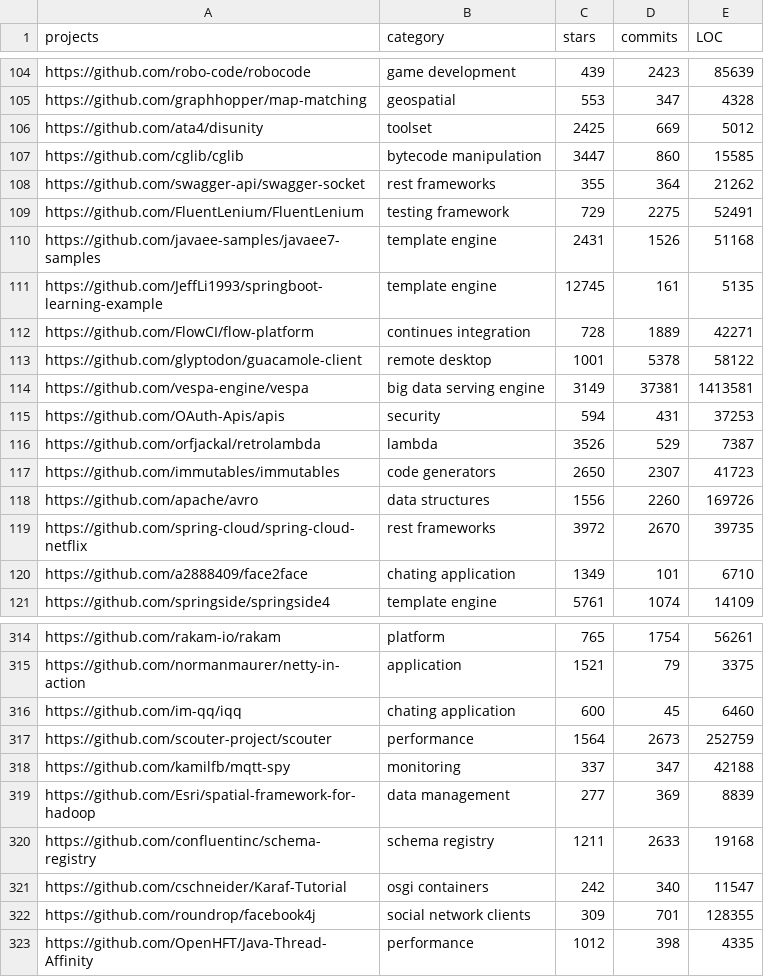
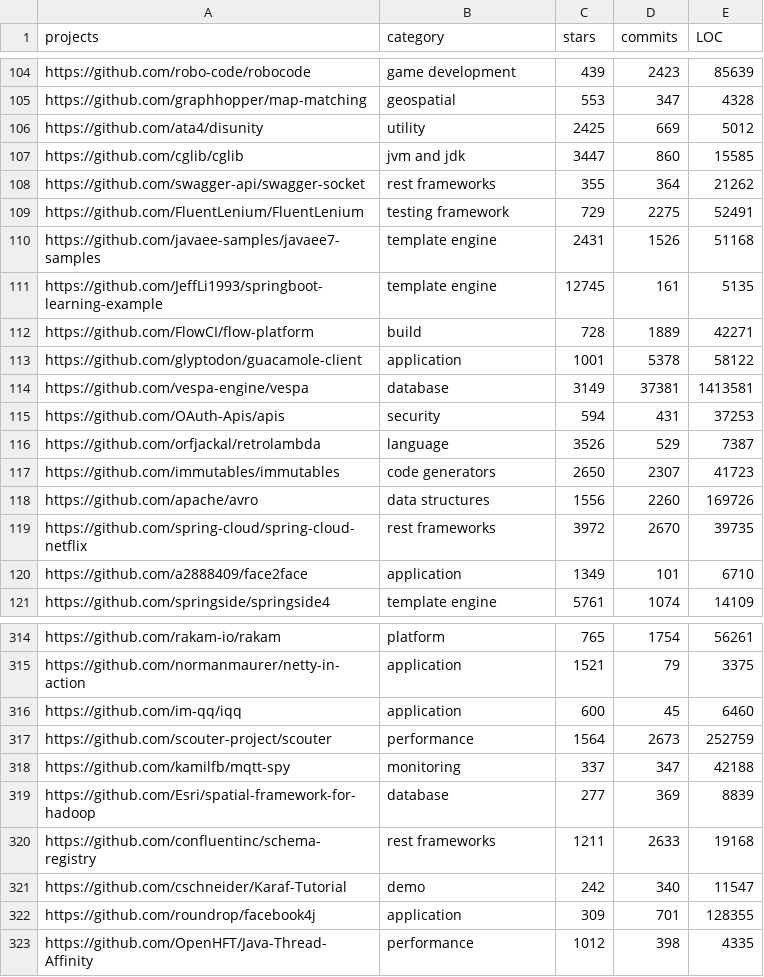
Before and after one commit to libharmo/libharmo.github.io, a CSV file: projects.csv, drawn as a sheet; only a part is shown, gaps mark what is left out; the diff covers the shown part only.

Commit message:
update

```diff
--- a/projects.csv
+++ b/projects.csv
@@ -105,4 +105,4 @@ https://github.com/robo-code/robocode,game development,439,2423,85639
 https://github.com/graphhopper/map-matching,geospatial,553,347,4328
-https://github.com/ata4/disunity,toolset,2425,669,5012
-https://github.com/cglib/cglib,bytecode manipulation,3447,860,15585
+https://github.com/ata4/disunity,utility,2425,669,5012
+https://github.com/cglib/cglib,jvm and jdk,3447,860,15585
 https://github.com/swagger-api/swagger-socket,rest frameworks,355,364,21262
@@ -111,7 +111,7 @@ https://github.com/javaee-samples/javaee7-samples,template engine,2431,1526,5116
 https://github.com/JeffLi1993/springboot-learning-example,template engine,12745,161,5135
-https://github.com/FlowCI/flow-platform,continues integration,728,1889,42271
-https://github.com/glyptodon/guacamole-client,remote desktop,1001,5378,58122
-https://github.com/vespa-engine/vespa,big data serving engine,3149,37381,1413581
+https://github.com/FlowCI/flow-platform,build,728,1889,42271
+https://github.com/glyptodon/guacamole-client,application,1001,5378,58122
+https://github.com/vespa-engine/vespa,database,3149,37381,1413581
 https://github.com/OAuth-Apis/apis,security,594,431,37253
-https://github.com/orfjackal/retrolambda,lambda,3526,529,7387
+https://github.com/orfjackal/retrolambda,language,3526,529,7387
 https://github.com/immutables/immutables,code generators,2650,2307,41723
@@ -119,3 +119,3 @@ https://github.com/apache/avro,data structures,1556,2260,169726
 https://github.com/spring-cloud/spring-cloud-netflix,rest frameworks,3972,2670,39735
-https://github.com/a2888409/face2face,chating application,1349,101,6710
+https://github.com/a2888409/face2face,application,1349,101,6710
 https://github.com/springside/springside4,template engine,5761,1074,14109
@@ -315,9 +315,9 @@ https://github.com/rakam-io/rakam,platform,765,1754,56261
 https://github.com/normanmaurer/netty-in-action,application,1521,79,3375
-https://github.com/im-qq/iqq,chating application,600,45,6460
+https://github.com/im-qq/iqq,application,600,45,6460
 https://github.com/scouter-project/scouter,performance,1564,2673,252759
 https://github.com/kamilfb/mqtt-spy,monitoring,337,347,42188
-https://github.com/Esri/spatial-framework-for-hadoop,data management,277,369,8839
-https://github.com/confluentinc/schema-registry,schema registry,1211,2633,19168
-https://github.com/cschneider/Karaf-Tutorial,osgi containers,242,340,11547
-https://github.com/roundrop/facebook4j,social network clients,309,701,128355
+https://github.com/Esri/spatial-framework-for-hadoop,database,277,369,8839
+https://github.com/confluentinc/schema-registry,rest frameworks,1211,2633,19168
+https://github.com/cschneider/Karaf-Tutorial,demo,242,340,11547
+https://github.com/roundrop/facebook4j,application,309,701,128355
 https://github.com/OpenHFT/Java-Thread-Affinity,performance,1012,398,4335
```
Also changed, not shown: 36 edited cells elsewhere in this file.
